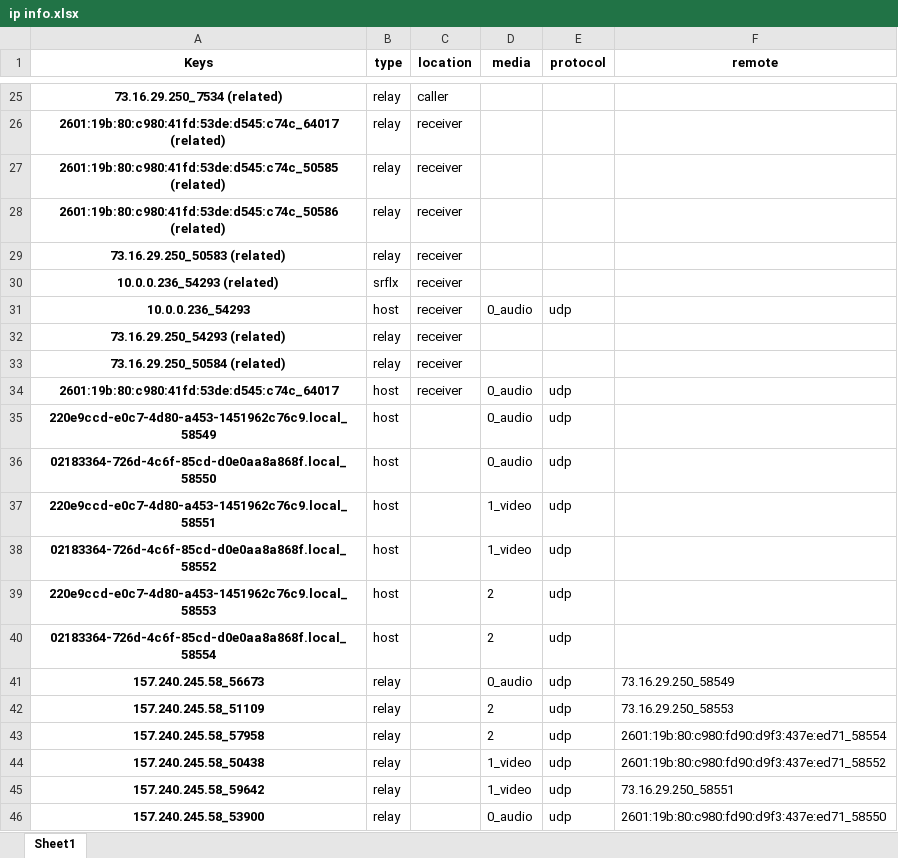
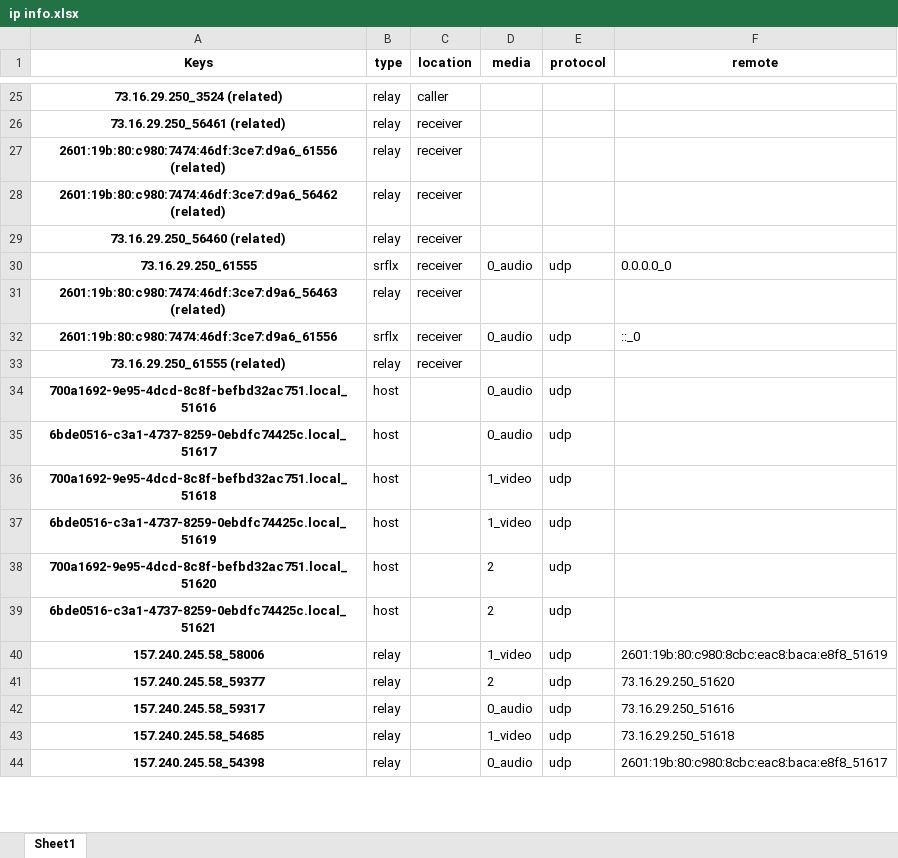
Before and after one commit to Carperis/WebRTC_Testbench, an Excel workbook: analyser/outputs/ip info.xlsx, sheet Sheet1, drawn as a sheet; only a part is shown, gaps mark what is left out; values as stored, in another font and other column widths than the file's, no borders; removed rows and columns are numbered as before the commit, all else as after; the diff covers the shown part only; the diff names each change by its address in the sheet, - before the commit and + after, or states it on an @@ line.

```diff
--- a/analyser/outputs/ip info.xlsx (sheet Sheet1)
+++ b/analyser/outputs/ip info.xlsx (sheet Sheet1)
-A25 (Keys): 73.16.29.250_7534 (related)
+A25 (Keys): 73.16.29.250_3524 (related)
-A26 (Keys): 2601:19b:80:c980:41fd:53de:d545:c74c_64017 (related)
+A26 (Keys): 73.16.29.250_56461 (related)
-A27 (Keys): 2601:19b:80:c980:41fd:53de:d545:c74c_50585 (related)
+A27 (Keys): 2601:19b:80:c980:7474:46df:3ce7:d9a6_61556 (related)
-A28 (Keys): 2601:19b:80:c980:41fd:53de:d545:c74c_50586 (related)
+A28 (Keys): 2601:19b:80:c980:7474:46df:3ce7:d9a6_56462 (related)
-A29 (Keys): 73.16.29.250_50583 (related)
+A29 (Keys): 73.16.29.250_56460 (related)
-row 30: 10.0.0.236_54293 (related) | srflx | receiver
-A30 (Keys): 10.0.0.236_54293
+A30 (Keys): 73.16.29.250_61555
-B30 (type): host
+B30 (type): srflx
-F30 (remote): (empty)
+F30 (remote): 0.0.0.0_0
-A31 (Keys): 73.16.29.250_54293 (related)
+A31 (Keys): 2601:19b:80:c980:7474:46df:3ce7:d9a6_56463 (related)
+row 32: 2601:19b:80:c980:7474:46df:3ce7:d9a6_61556 | srflx | receiver | 0_audio | udp | ::_0
-A33 (Keys): 73.16.29.250_50584 (related)
+A33 (Keys): 73.16.29.250_61555 (related)
-row 34: 2601:19b:80:c980:41fd:53de:d545:c74c_64017 | host | receiver | 0_audio | udp
-A34 (Keys): 220e9ccd-e0c7-4d80-a453-1451962c76c9.local_58549
+A34 (Keys): 700a1692-9e95-4dcd-8c8f-befbd32ac751.local_51616
-A35 (Keys): 02183364-726d-4c6f-85cd-d0e0aa8a868f.local_58550
+A35 (Keys): 6bde0516-c3a1-4737-8259-0ebdfc74425c.local_51617
-A36 (Keys): 220e9ccd-e0c7-4d80-a453-1451962c76c9.local_58551
+A36 (Keys): 700a1692-9e95-4dcd-8c8f-befbd32ac751.local_51618
-A37 (Keys): 02183364-726d-4c6f-85cd-d0e0aa8a868f.local_58552
+A37 (Keys): 6bde0516-c3a1-4737-8259-0ebdfc74425c.local_51619
-A38 (Keys): 220e9ccd-e0c7-4d80-a453-1451962c76c9.local_58553
+A38 (Keys): 700a1692-9e95-4dcd-8c8f-befbd32ac751.local_51620
-A39 (Keys): 02183364-726d-4c6f-85cd-d0e0aa8a868f.local_58554
+A39 (Keys): 6bde0516-c3a1-4737-8259-0ebdfc74425c.local_51621
-A40 (Keys): 157.240.245.58_56673
+A40 (Keys): 157.240.245.58_58006
-D40 (media): 0_audio
+D40 (media): 1_video
-F40 (remote): 73.16.29.250_58549
+F40 (remote): 2601:19b:80:c980:8cbc:eac8:baca:e8f8_51619
-A41 (Keys): 157.240.245.58_51109
+A41 (Keys): 157.240.245.58_59377
-F41 (remote): 73.16.29.250_58553
+F41 (remote): 73.16.29.250_51620
-row 43: 157.240.245.58_57958 | relay |  | 2 | udp | 2601:19b:80:c980:fd90:d9f3:437e:ed71_58554
-A42 (Keys): 157.240.245.58_50438
+A42 (Keys): 157.240.245.58_59317
-D42 (media): 1_video
+D42 (media): 0_audio
-F42 (remote): 2601:19b:80:c980:fd90:d9f3:437e:ed71_58552
+F42 (remote): 73.16.29.250_51616
-A43 (Keys): 157.240.245.58_59642
+A43 (Keys): 157.240.245.58_54685
-F43 (remote): 73.16.29.250_58551
+F43 (remote): 73.16.29.250_51618
-A44 (Keys): 157.240.245.58_53900
+A44 (Keys): 157.240.245.58_54398
-F44 (remote): 2601:19b:80:c980:fd90:d9f3:437e:ed71_58550
+F44 (remote): 2601:19b:80:c980:8cbc:eac8:baca:e8f8_51617
```
Also changed, not shown: 13 added rows, 13 removed rows and 51 edited cells elsewhere in this sheet, 12 other files.
